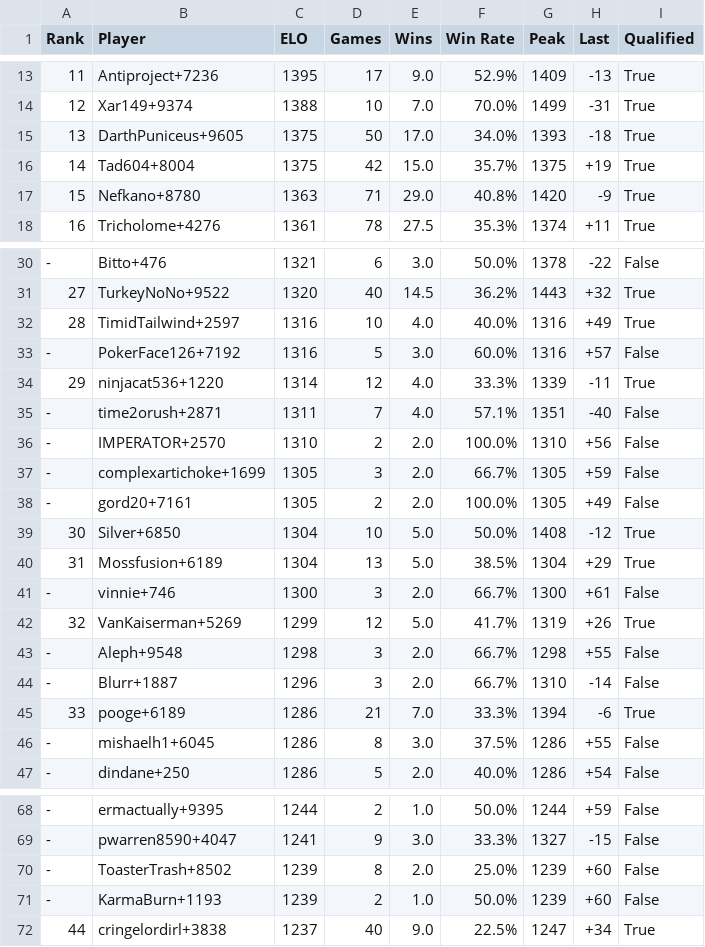
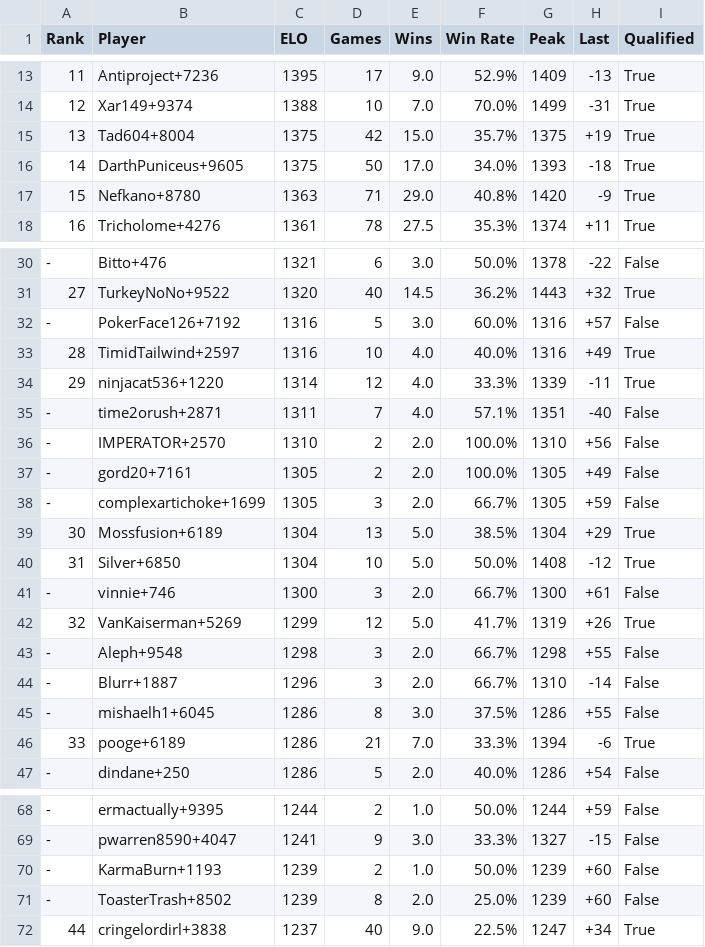
Before and after one commit to Tricholome/rootelo, a CSV file: data/lh01_final_ratings.csv, drawn as a sheet; only a part is shown, gaps mark what is left out; the diff covers the shown part only.

```diff
--- a/data/lh01_final_ratings.csv
+++ b/data/lh01_final_ratings.csv
@@ -14,4 +14,4 @@ Rank,Player,ELO,Games,Wins,Win Rate,Peak,Last,Qualified
 12,Xar149+9374,1388,10,7.0,70.0%,1499,-31,True
-13,DarthPuniceus+9605,1375,50,17.0,34.0%,1393,-18,True
-14,Tad604+8004,1375,42,15.0,35.7%,1375,+19,True
+13,Tad604+8004,1375,42,15.0,35.7%,1375,+19,True
+14,DarthPuniceus+9605,1375,50,17.0,34.0%,1393,-18,True
 15,Nefkano+8780,1363,71,29.0,40.8%,1420,-9,True
@@ -31,4 +31,4 @@ Rank,Player,ELO,Games,Wins,Win Rate,Peak,Last,Qualified
 27,TurkeyNoNo+9522,1320,40,14.5,36.2%,1443,+32,True
+-,PokerFace126+7192,1316,5,3.0,60.0%,1316,+57,False
 28,TimidTailwind+2597,1316,10,4.0,40.0%,1316,+49,True
--,PokerFace126+7192,1316,5,3.0,60.0%,1316,+57,False
 29,ninjacat536+1220,1314,12,4.0,33.3%,1339,-11,True
@@ -36,6 +36,6 @@ Rank,Player,ELO,Games,Wins,Win Rate,Peak,Last,Qualified
 -,IMPERATOR+2570,1310,2,2.0,100.0%,1310,+56,False
+-,gord20+7161,1305,2,2.0,100.0%,1305,+49,False
 -,complexartichoke+1699,1305,3,2.0,66.7%,1305,+59,False
--,gord20+7161,1305,2,2.0,100.0%,1305,+49,False
-30,Silver+6850,1304,10,5.0,50.0%,1408,-12,True
-31,Mossfusion+6189,1304,13,5.0,38.5%,1304,+29,True
+30,Mossfusion+6189,1304,13,5.0,38.5%,1304,+29,True
+31,Silver+6850,1304,10,5.0,50.0%,1408,-12,True
 -,vinnie+746,1300,3,2.0,66.7%,1300,+61,False
@@ -44,4 +44,4 @@ Rank,Player,ELO,Games,Wins,Win Rate,Peak,Last,Qualified
 -,Blurr+1887,1296,3,2.0,66.7%,1310,-14,False
+-,mishaelh1+6045,1286,8,3.0,37.5%,1286,+55,False
 33,pooge+6189,1286,21,7.0,33.3%,1394,-6,True
--,mishaelh1+6045,1286,8,3.0,37.5%,1286,+55,False
 -,dindane+250,1286,5,2.0,40.0%,1286,+54,False
@@ -69,4 +69,4 @@ Rank,Player,ELO,Games,Wins,Win Rate,Peak,Last,Qualified
 -,pwarren8590+4047,1241,9,3.0,33.3%,1327,-15,False
+-,KarmaBurn+1193,1239,2,1.0,50.0%,1239,+60,False
 -,ToasterTrash+8502,1239,8,2.0,25.0%,1239,+60,False
--,KarmaBurn+1193,1239,2,1.0,50.0%,1239,+60,False
 44,cringelordirl+3838,1237,40,9.0,22.5%,1247,+34,True
```
Also changed, not shown: 72 moved rows elsewhere in this file, data/lh01_matches_fixed.csv.
